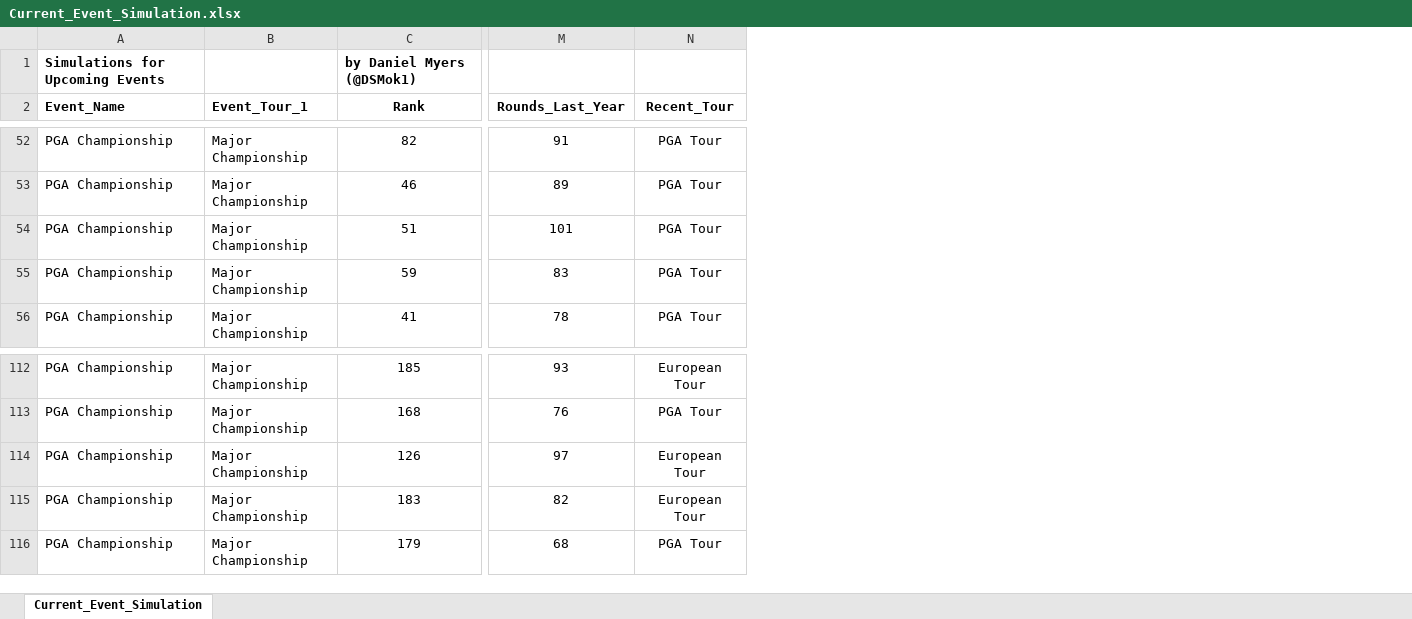
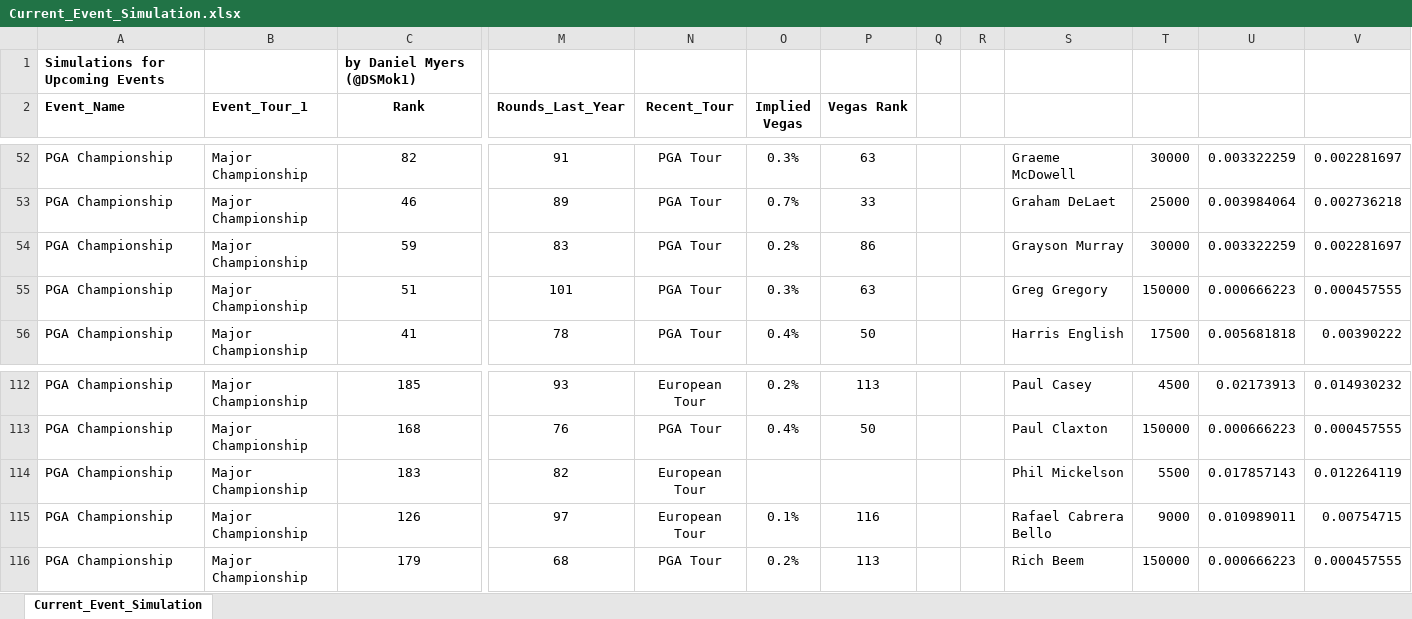
Before and after one commit to DSMok1/Golf_Ratings_R, an Excel workbook: Output/Current_Event_Simulation.xlsx, sheet Current_Event_Simulation, drawn as a sheet; only a part is shown, gaps mark what is left out; values as stored, in another font and other column widths than the file's, no borders; conditional formats not drawn; the diff covers the shown part only; the diff names each change by its address in the sheet, - before the commit and + after, or states it on an @@ line.

Commit message:
Ratings 8/14/17 Post PGA Championship

```diff
--- a/Output/Current_Event_Simulation.xlsx (sheet Current_Event_Simulation)
+++ b/Output/Current_Event_Simulation.xlsx (sheet Current_Event_Simulation)
+column O (Implied Vegas), rows 52-53: 0.3% | 0.7%; rows 55-56: 0.3% | 0.4%; rows 112-113: 0.2% | 0.4%; rows 115-116: 0.1% | 0.2%
+column P (Vegas Rank), rows 52-53: 63 | 33; rows 55-56: 63 | 50; rows 112-113: 113 | 50; rows 115-116: 116 | 113
+column Q, empty
+column R, empty
+column S, rows 52-53: Graeme McDowell | Graham DeLaet; rows 55-56: Greg Gregory | Harris English; rows 112-113: Paul Casey | Paul Claxton; rows 115-116: Rafael Cabrera Bello | Rich Beem
+column T, rows 52-53: 30000 | 25000; rows 55-56: 150000 | 17500; rows 112-113: 4500 | 150000; rows 115-116: 9000 | 150000
+column U, rows 52-53: 0.003322259 | 0.003984064; rows 55-56: 0.000666223 | 0.005681818; rows 112-113: 0.02173913 | 0.000666223; rows 115-116: 0.010989011 | 0.000666223
+column V, rows 52-53: 0.002281697 | 0.002736218; rows 55-56: 0.000457555 | 0.00390222; rows 112-113: 0.014930232 | 0.000457555; rows 115-116: 0.00754715 | 0.000457555
@@ row 55 moved to row 54: PGA Championship @@
@@ row 115 moved to row 114: PGA Championship @@
```
Also changed, not shown: 10 added rows, 5 moved rows and 126 edited cells elsewhere in this sheet, Output/Golf_Ratings_Current.xlsx, 9 other files.
